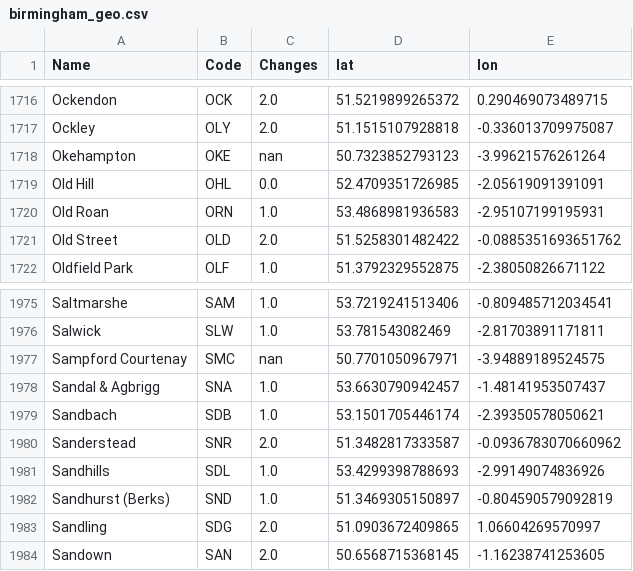
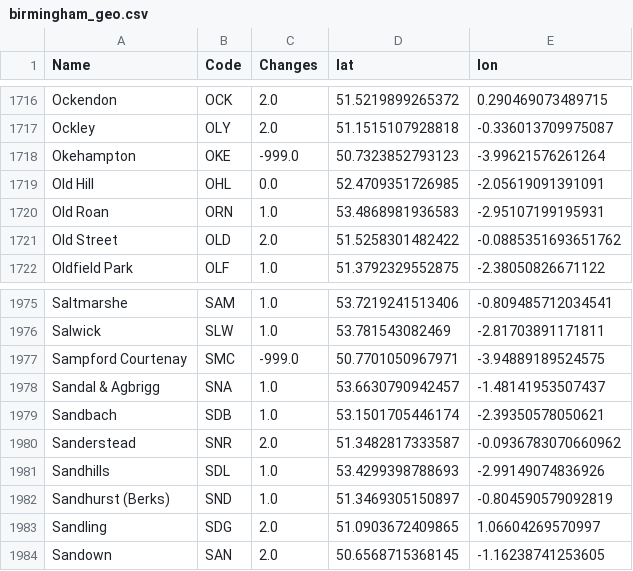
Before and after one commit to mm14kwn/rail_connections, a CSV file: results/birmingham_geo.csv, drawn as a sheet; only a part is shown, gaps mark what is left out; the diff covers the shown part only.

```diff
--- a/results/birmingham_geo.csv
+++ b/results/birmingham_geo.csv
@@ -1717,3 +1717,3 @@ Ockendon,OCK,2.0,51.5219899265372,0.290469073489715
 Ockley,OLY,2.0,51.1515107928818,-0.336013709975087
-Okehampton,OKE,nan,50.7323852793123,-3.99621576261264
+Okehampton,OKE,-999.0,50.7323852793123,-3.99621576261264
 Old Hill,OHL,0.0,52.4709351726985,-2.05619091391091
@@ -1976,3 +1976,3 @@ Saltmarshe,SAM,1.0,53.7219241513406,-0.809485712034541
 Salwick,SLW,1.0,53.781543082469,-2.81703891171811
-Sampford Courtenay,SMC,nan,50.7701050967971,-3.94889189524575
+Sampford Courtenay,SMC,-999.0,50.7701050967971,-3.94889189524575
 Sandal & Agbrigg,SNA,1.0,53.6630790942457,-1.48141953507437
```
Also changed, not shown: 10 edited cells elsewhere in this file, results/london_geo.csv, results/manchester_geo.csv, 3 other files.
